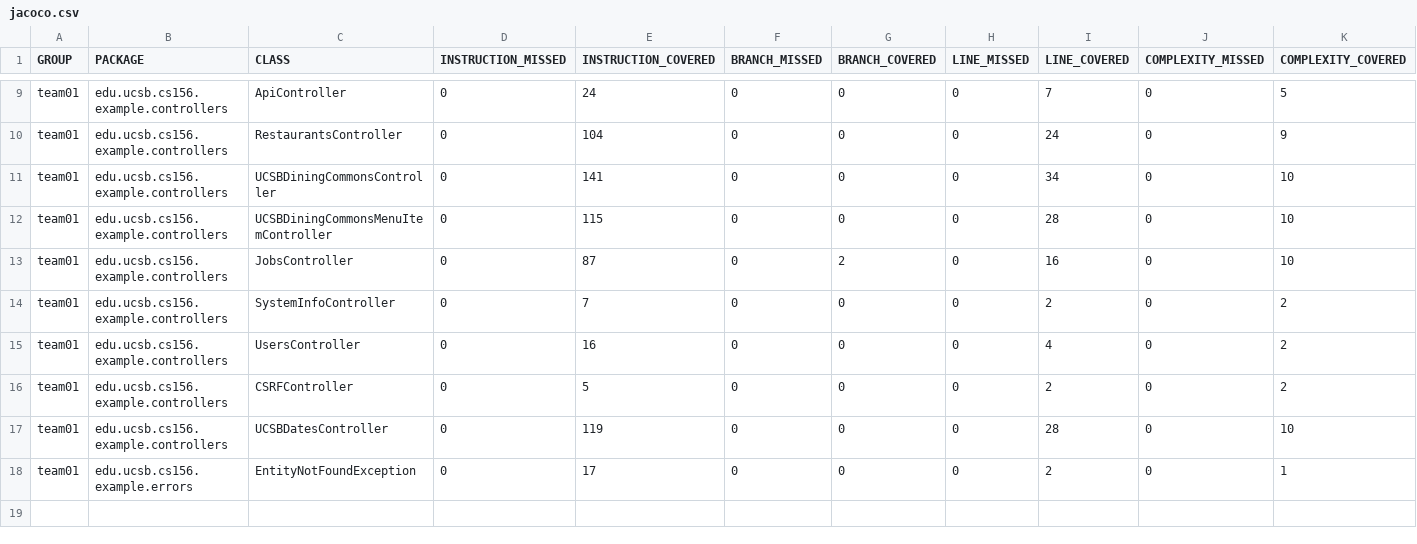
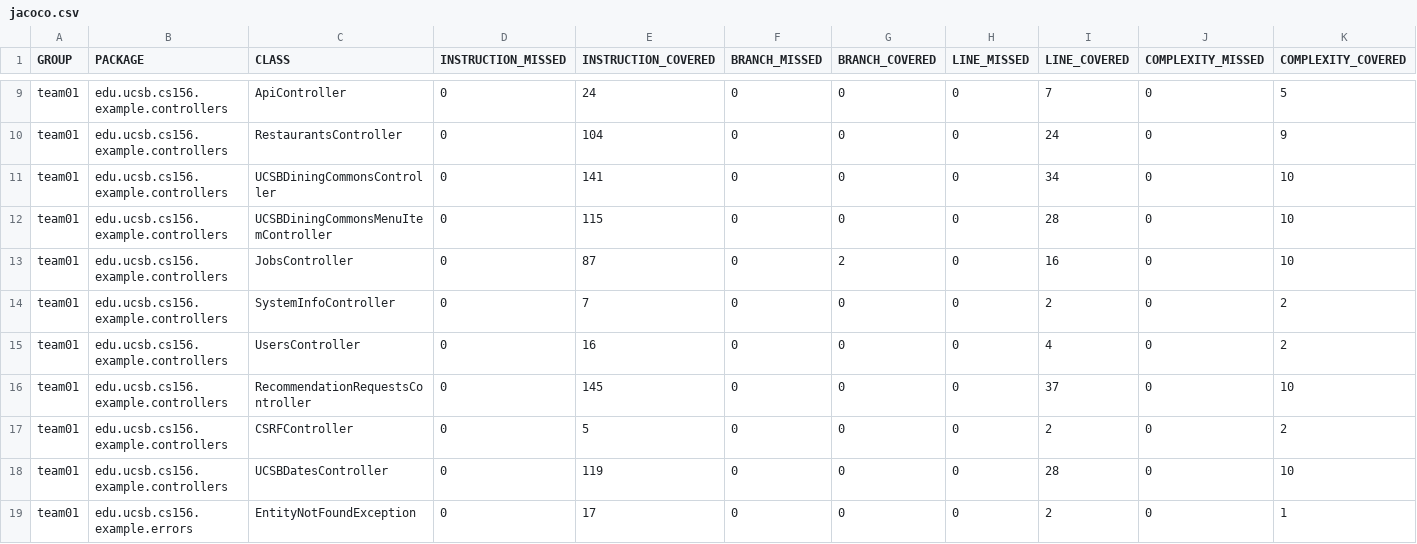
Before and after one commit to ucsb-cs156-f25/team02-f25-01, a CSV file: jacoco/jacoco.csv, drawn as a sheet; only a part is shown, gaps mark what is left out; rows hold the shown columns only; the diff names each change by its address in the sheet, - before the commit and + after, or states it on an @@ line.

Commit message:
Deploying to gh-pages from @ ucsb-cs156-f25/team02-f25-01@bf56a94b634cfc9e09748bdc1d630566662e2dec 🚀

```diff
--- a/jacoco/jacoco.csv
+++ b/jacoco/jacoco.csv
+row 16: team01 | edu.ucsb.cs156.example.controllers | RecommendationRequestsController | 0 | 145 | 0 | 0 | 0 | 37 | 0 | 10
```
Also changed, not shown: 7 other files.
